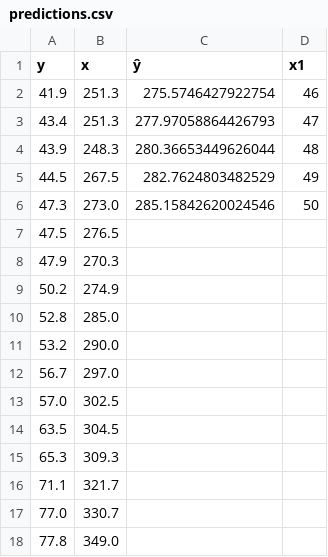
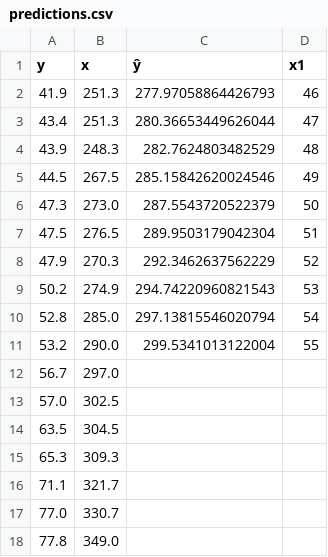
Before and after one commit to bizarrelabs/jade, a CSV file: src/myAgents/handson4NB/predictions.csv, drawn as a sheet.

```diff
--- a/src/myAgents/handson4NB/predictions.csv
+++ b/src/myAgents/handson4NB/predictions.csv
@@ -1,12 +1,12 @@
 y,x,ŷ,x1
-41.9,251.3,275.5746427922754,46
-43.4,251.3,277.97058864426793,47
-43.9,248.3,280.36653449626044,48
-44.5,267.5,282.7624803482529,49
-47.3,273.0,285.15842620024546,50
-47.5,276.5
-47.9,270.3
-50.2,274.9
-52.8,285.0
-53.2,290.0
+41.9,251.3,277.97058864426793,46
+43.4,251.3,280.36653449626044,47
+43.9,248.3,282.7624803482529,48
+44.5,267.5,285.15842620024546,49
+47.3,273.0,287.5543720522379,50
+47.5,276.5,289.9503179042304,51
+47.9,270.3,292.3462637562229,52
+50.2,274.9,294.74220960821543,53
+52.8,285.0,297.13815546020794,54
+53.2,290.0,299.5341013122004,55
 56.7,297.0
```
Also changed, not shown: 10 other files.
